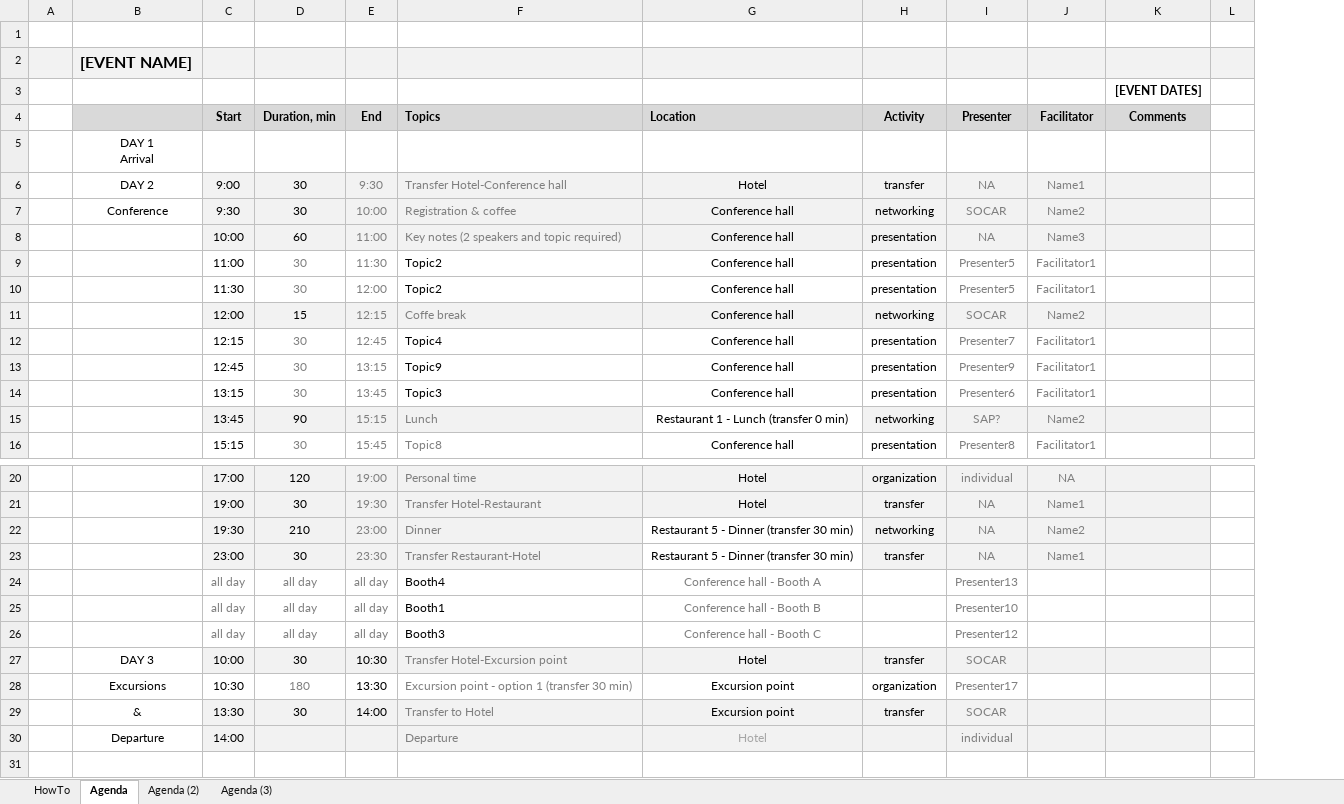
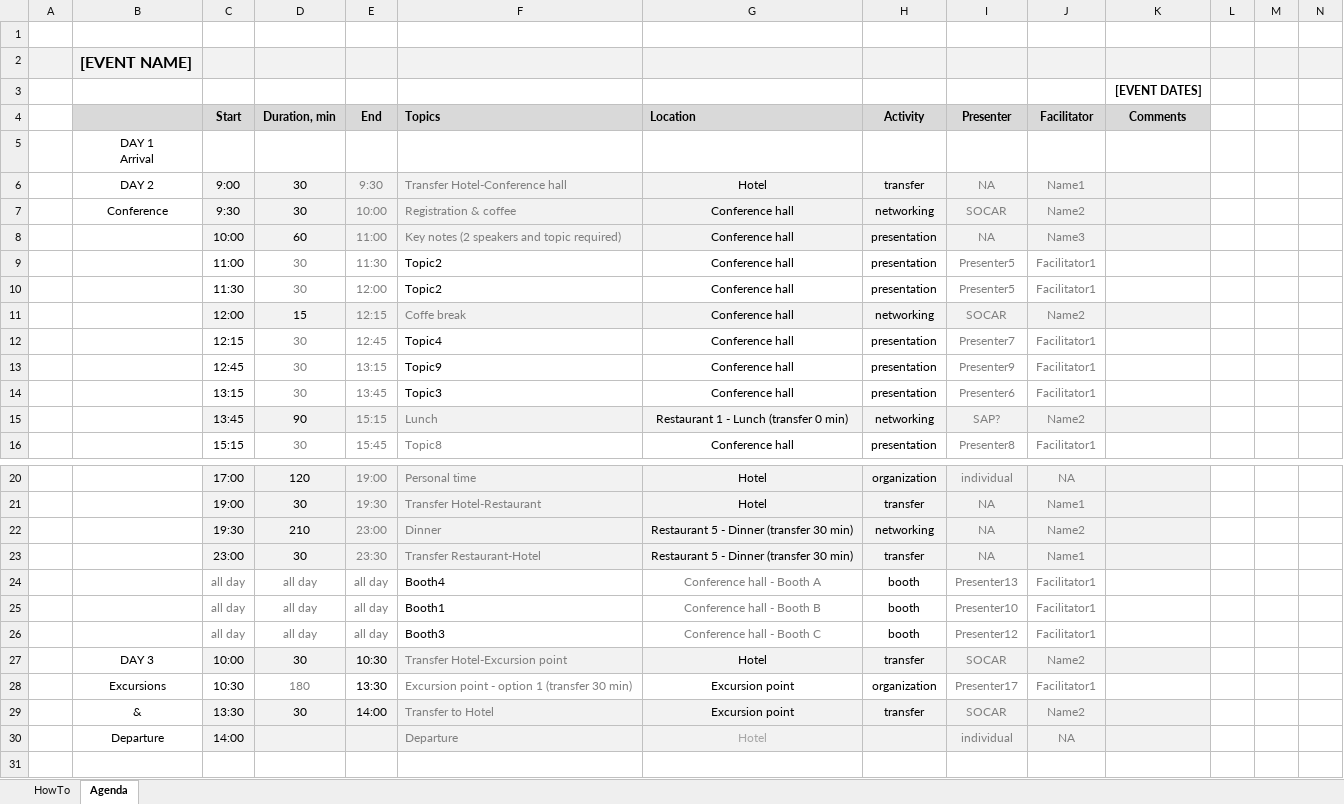
Before and after one commit to sergey-frolov-pets/excel-helpers, an Excel workbook: tools/agenda_builder/sfAgendaBuilder.xlsx, sheet Agenda, drawn as a sheet; only a part is shown, gaps mark what is left out; values as stored, in another font and other column widths than the file's, no borders; conditional formats not drawn; the diff covers the shown part only; the diff names each change by its address in the sheet, - before the commit and + after, or states it on an @@ line.

Commit message:
Finalize Agenda builder tool

```diff
--- a/tools/agenda_builder/sfAgendaBuilder.xlsx (sheet Agenda)
+++ b/tools/agenda_builder/sfAgendaBuilder.xlsx (sheet Agenda)
-sheet tab: Agenda (2)
-sheet tab: Agenda (3)
+column M, empty
+column N, empty
-G15 fill: none
+G15 fill: #F2F2F2
-G22:G23 fill: none
+G22:G23 fill: #F2F2F2
-H24:H26 (Activity): (empty)
+H24:H26 (Activity): booth
-J24:J26 (Facilitator): (empty)
+J24:J26 (Facilitator): Facilitator1
-J27 (Facilitator): (empty)
+J27 (Facilitator): Name2
-J28 (Facilitator): (empty)
+J28 (Facilitator): Facilitator1
-J29 (Facilitator): (empty)
+J29 (Facilitator): Name2
-J30 (Facilitator): (empty)
+J30 (Facilitator): NA
```
Also changed, not shown: 3 edited cells elsewhere in this sheet, sheet HowTo, charts or pictures, 20 other files.
